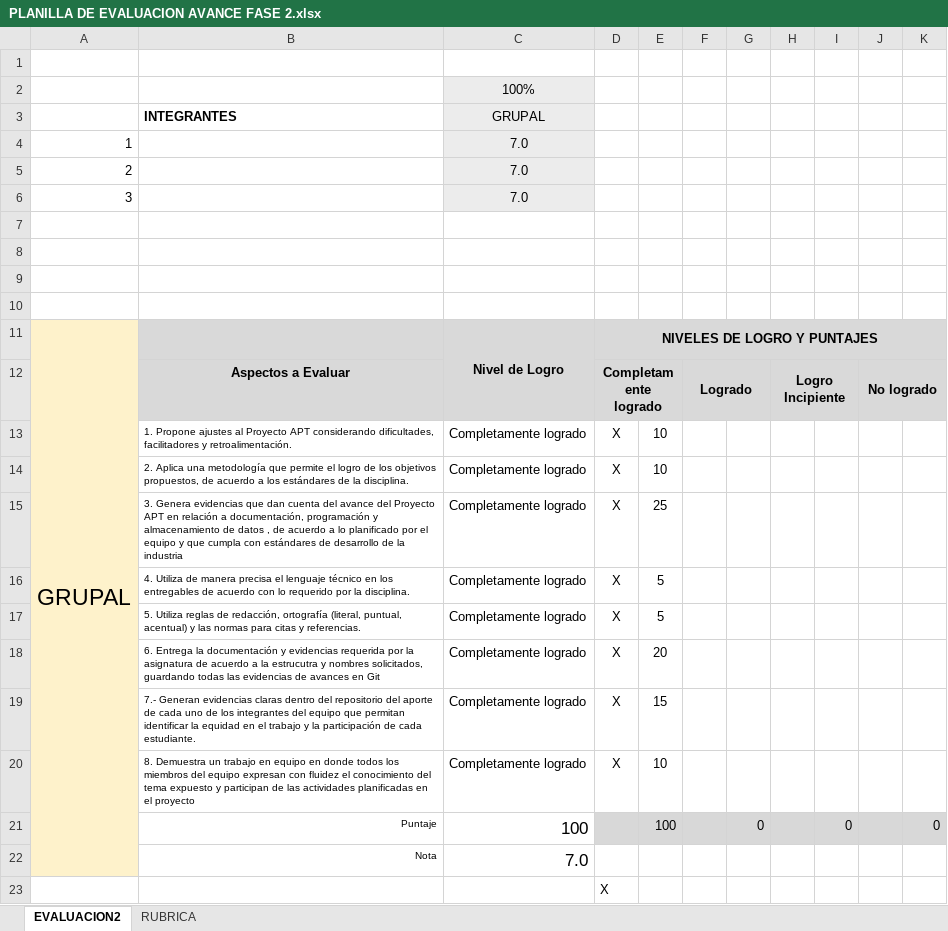
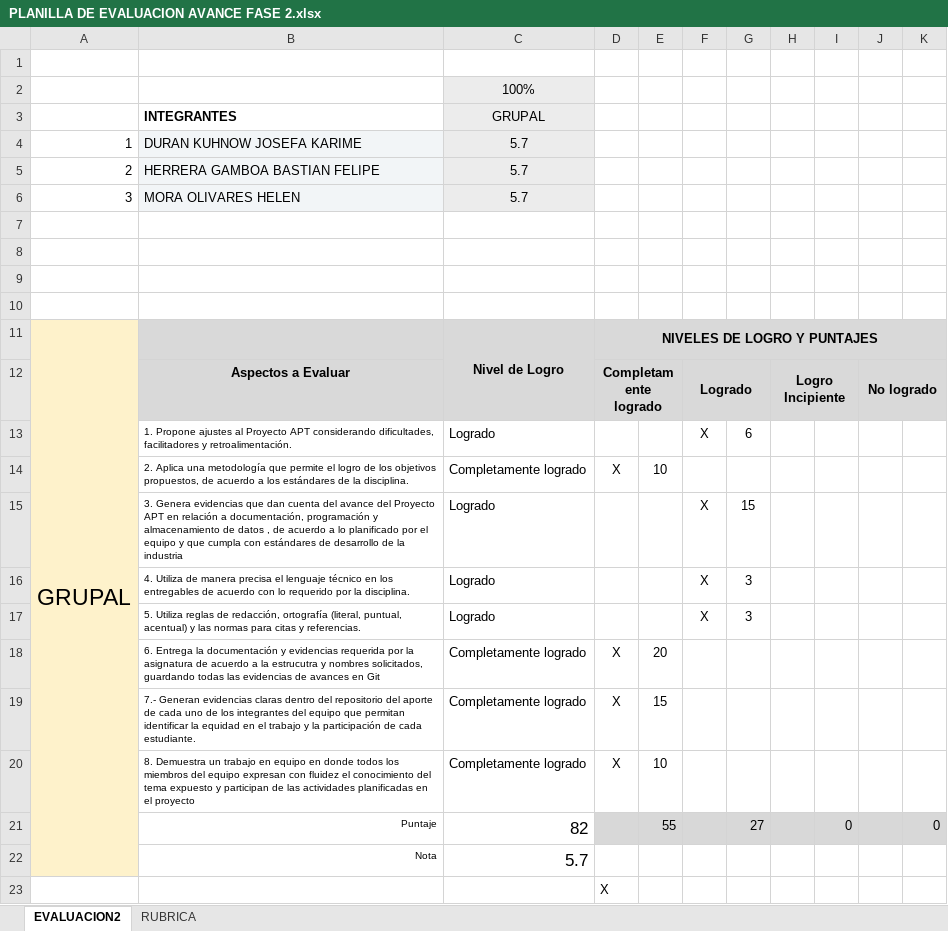
Before and after one commit to basto115/Proyecto-FarmaPricey, an Excel workbook: Sede Antonio Varas/Docente Aldo Martinez/004D Equipo HJB/Fase 2/Evidencias Grupales/PLANILLA DE EVALUACION AVANCE FASE 2.xlsx, sheet EVALUACION2, drawn as a sheet; values as stored, in another font and other column widths than the file's, no borders; charts and pictures and conditional formats not drawn; removed rows and columns are numbered as before the commit, all else as after; the diff names each change by its address in the sheet, - before the commit and + after, or states it on an @@ line.

Commit message:
Planillas de evaluación

```diff
--- a/Sede Antonio Varas/Docente Aldo Martinez/004D Equipo HJB/Fase 2/Evidencias Grupales/PLANILLA DE EVALUACION AVANCE FASE 2.xlsx (sheet EVALUACION2)
+++ b/Sede Antonio Varas/Docente Aldo Martinez/004D Equipo HJB/Fase 2/Evidencias Grupales/PLANILLA DE EVALUACION AVANCE FASE 2.xlsx (sheet EVALUACION2)
-B4: (empty)
+B4: DURAN KUHNOW JOSEFA KARIME
-B4:B6 fill: none
+B4:B6 fill: #F2F5F7
-C4:C6: 7.0
+C4:C6: 5.7
-B5: (empty)
+B5: HERRERA GAMBOA BASTIAN FELIPE
-B6: (empty)
+B6: MORA OLIVARES HELEN
-row 13:  | 1. Propone ajustes al Proyecto APT considerando dificultades, facilitadores y retroalimentación. | Completamente logrado | X | 10
+row 13:  | 1. Propone ajustes al Proyecto APT considerando dificultades, facilitadores y retroalimentación. | Logrado |  |  | X | 6
-row 15:  | 3. Genera evidencias que dan cuenta del avance del Proyecto APT en relación a documentación, programación y almacenamiento de datos , de acuerdo a lo planificado por el equipo y que cumpla con estándares de desarrollo de la industria | Completamente logrado | X | 25
-row 16:  | 4. Utiliza de manera precisa el lenguaje técnico en los entregables de acuerdo con lo requerido por la disciplina. | Completamente logrado | X | 5
-row 17:  | 5. Utiliza reglas de redacción, ortografía (literal, puntual, acentual) y las normas para citas y referencias. | Completamente logrado | X | 5
+row 15:  | 3. Genera evidencias que dan cuenta del avance del Proyecto APT en relación a documentación, programación y almacenamiento de datos , de acuerdo a lo planificado por el equipo y que cumpla con estándares de desarrollo de la industria | Logrado |  |  | X | 15
+row 16:  | 4. Utiliza de manera precisa el lenguaje técnico en los entregables de acuerdo con lo requerido por la disciplina. | Logrado |  |  | X | 3
+row 17:  | 5. Utiliza reglas de redacción, ortografía (literal, puntual, acentual) y las normas para citas y referencias. | Logrado |  |  | X | 3
-C21: 100
+C21: 82
-E21: 100
+E21: 55
-G21: 0
+G21: 27
-C22: 7.0
+C22: 5.7
```
Also changed, not shown: charts or pictures, Sede Antonio Varas/Docente Aldo Martinez/004D Equipo HJB/Fase 2/Evidencias Grupales/PLANILLA DE EVALUACION FINAL FASE 2.xlsx, 1 other file.
